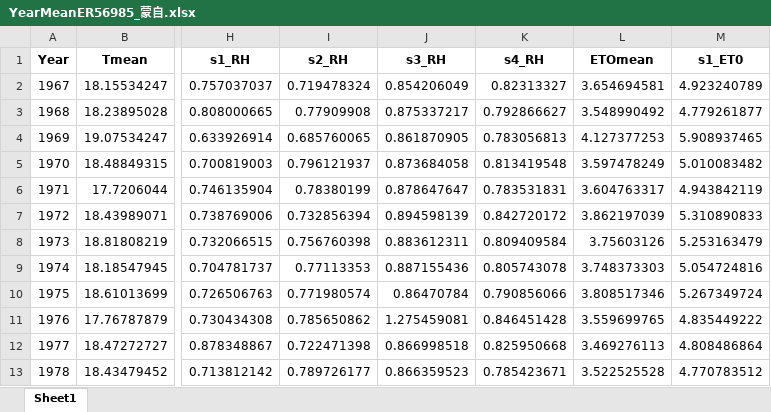
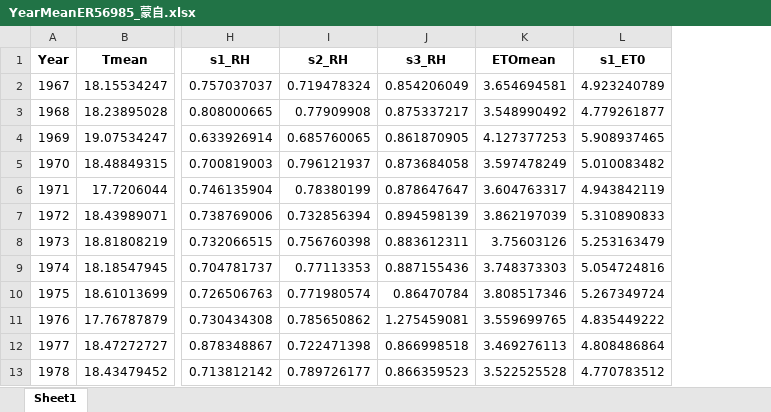
Before and after one commit to DRAGONINWAVE/for_little_sun, an Excel workbook: my_work/data1/YearMeanER56985_蒙自.xlsx, sheet Sheet1, drawn as a sheet; only a part is shown, gaps mark what is left out; values as stored, in another font and other column widths than the file's, no borders; the diff names each change by its address in the sheet, - before the commit and + after, or states it on an @@ line.

```diff
--- a/my_work/data1/YearMeanER56985_蒙自.xlsx (sheet Sheet1)
+++ b/my_work/data1/YearMeanER56985_蒙自.xlsx (sheet Sheet1)
-column K (s4_RH), rows 2-13: 0.82313327 | 0.792866627 | 0.783056813 | 0.813419548 | 0.783531831 | 0.842720172 | 0.809409584 | 0.805743078 | 0.790856066 | 0.846451428 | 0.825950668 | 0.785423671
```
Also changed, not shown: my_work/data1/YearMeanER56651_丽江.xlsx, my_work/data1/YearMeanER56739_腾冲.xlsx, 5 other files.
